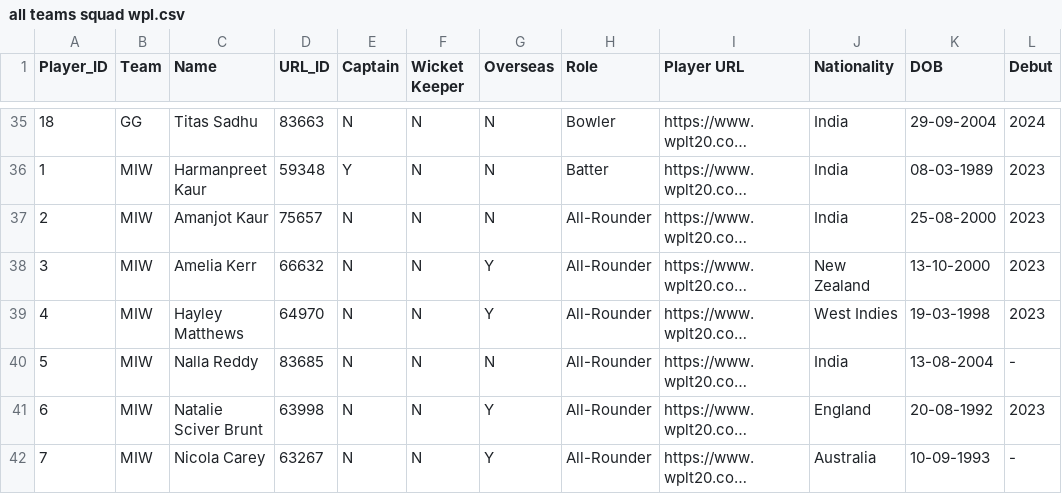
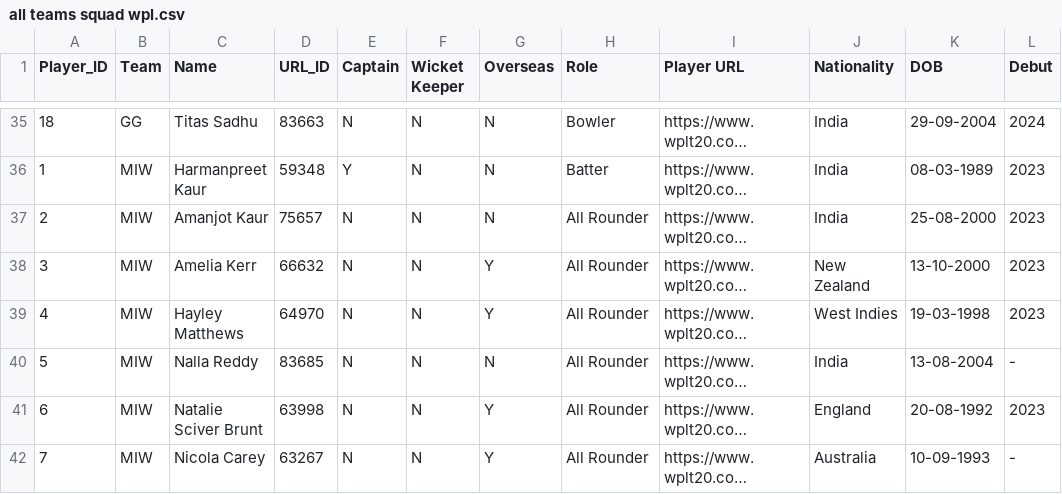
Before and after one commit to rakshith2000/WPL-2026, a CSV file: WPL/all teams squad wpl.csv, drawn as a sheet; only a part is shown, gaps mark what is left out; long unchanged cells end in …; the diff covers the shown part only; the diff names each change by its address in the sheet, - before the commit and + after, or states it on an @@ line.

```diff
--- a/WPL/all teams squad wpl.csv
+++ b/WPL/all teams squad wpl.csv
-H37:H42 (Role): All-Rounder
+H37:H42 (Role): All Rounder
```
Also changed, not shown: 1 added row, 1 removed row and 57 edited cells elsewhere in this file, 18 other files.
